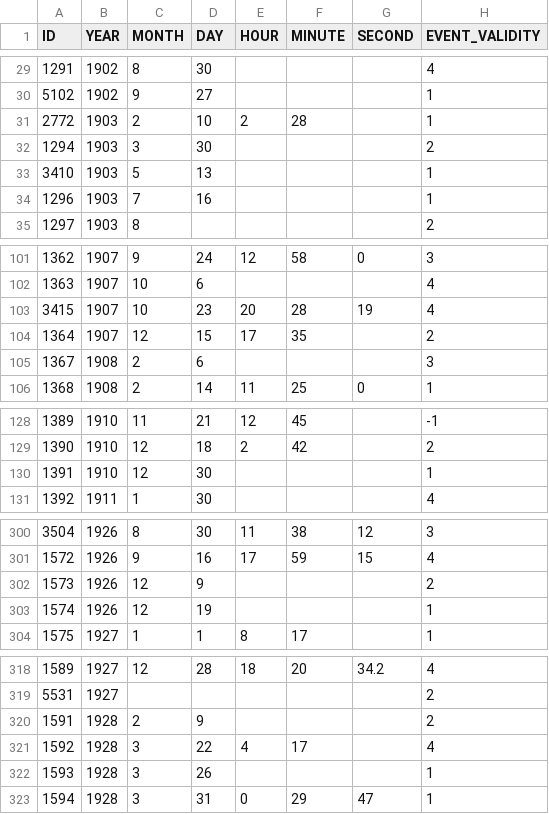
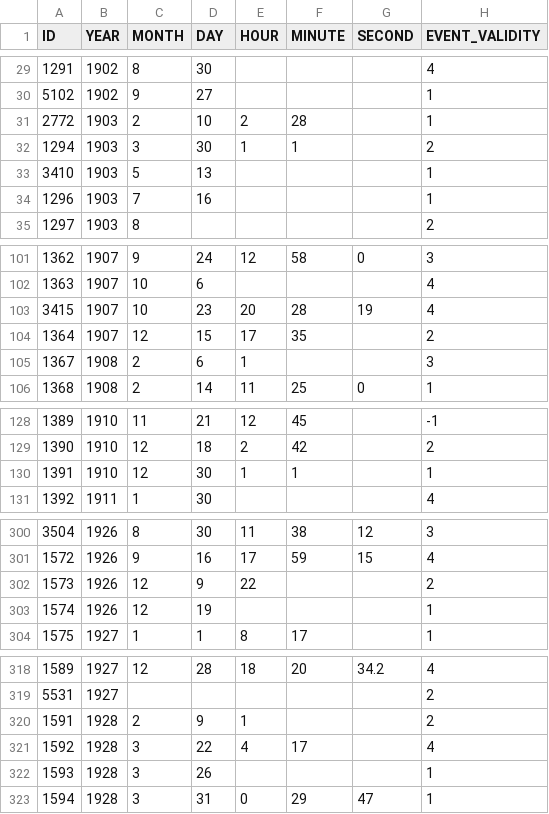
Before and after one commit to jingchaoyy/Earthquake-Magnitude-and-Tsunami-Correlation, a CSV file: Data/tsevent1900.csv, drawn as a sheet; only a part is shown, gaps mark what is left out; the diff covers the shown part only; the diff names each change by its address in the sheet, - before the commit and + after, or states it on an @@ line.

```diff
--- a/Data/tsevent1900.csv
+++ b/Data/tsevent1900.csv
-E32 (HOUR): (empty)
+E32 (HOUR): 1
-F32 (MINUTE): (empty)
+F32 (MINUTE): 1
-E105 (HOUR): (empty)
+E105 (HOUR): 1
-E130 (HOUR): (empty)
+E130 (HOUR): 1
-F130 (MINUTE): (empty)
+F130 (MINUTE): 1
-E302 (HOUR): (empty)
+E302 (HOUR): 22
-E320 (HOUR): (empty)
+E320 (HOUR): 1
```
Also changed, not shown: 8 edited cells elsewhere in this file, Data/signif1900.csv.
